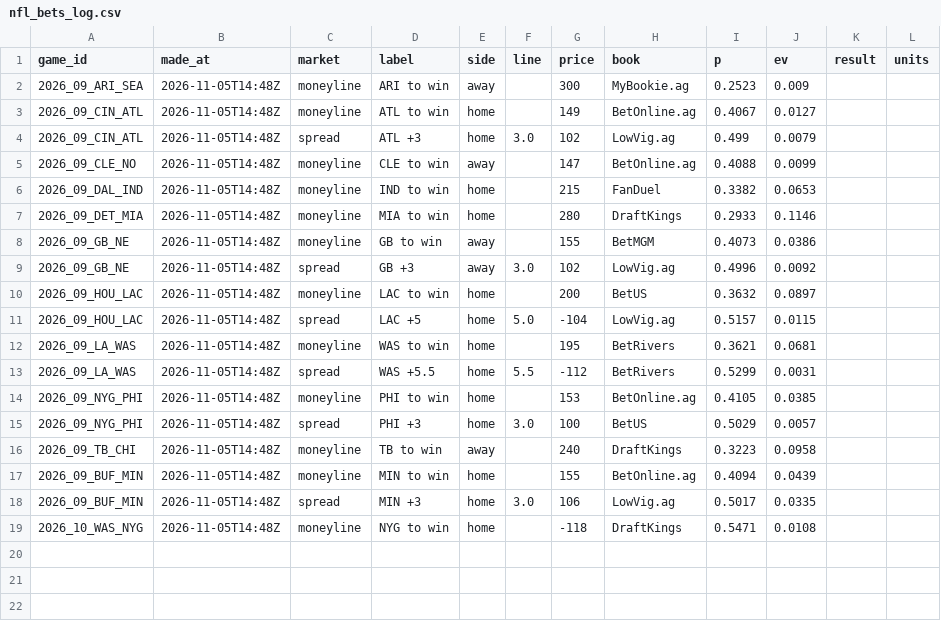
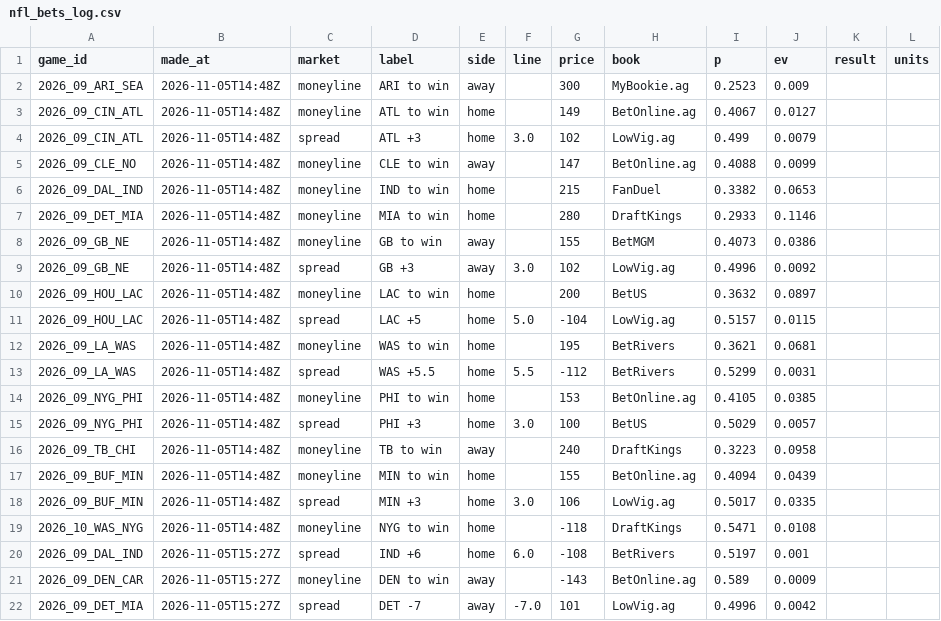
Before and after one commit to cjdonnelly21-afk/Hardwood-model, a CSV file: data/nfl_bets_log.csv, drawn as a sheet.

```diff
--- a/data/nfl_bets_log.csv
+++ b/data/nfl_bets_log.csv
@@ -19 +19,4 @@ game_id,made_at,market,label,side,line,price,book,p,ev,result,units
 2026_10_WAS_NYG,2026-11-05T14:48Z,moneyline,NYG to win,home,,-118,DraftKings,0.5471,0.0108,,
+2026_09_DAL_IND,2026-11-05T15:27Z,spread,IND +6,home,6.0,-108,BetRivers,0.5197,0.001,,
+2026_09_DEN_CAR,2026-11-05T15:27Z,moneyline,DEN to win,away,,-143,BetOnline.ag,0.589,0.0009,,
+2026_09_DET_MIA,2026-11-05T15:27Z,spread,DET -7,away,-7.0,101,LowVig.ag,0.4996,0.0042,,
```
Also changed, not shown: 1 other file.
